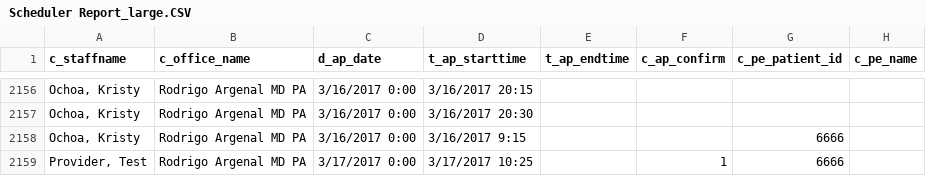
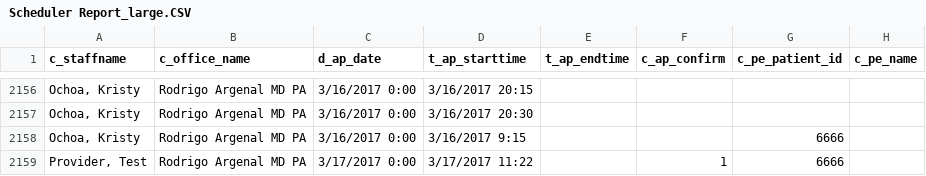
Before and after one commit to rresendez/quick_b, a CSV file: export_test/export csv/Scheduler Report_large.CSV, drawn as a sheet; only a part is shown, gaps mark what is left out; the diff names each change by its address in the sheet, - before the commit and + after, or states it on an @@ line.

```diff
--- a/export_test/export csv/Scheduler Report_large.CSV
+++ b/export_test/export csv/Scheduler Report_large.CSV
-D2159 (t_ap_starttime): 3/17/2017 10:25
+D2159 (t_ap_starttime): 3/17/2017 11:22
```
Also changed, not shown: 7 other files.
